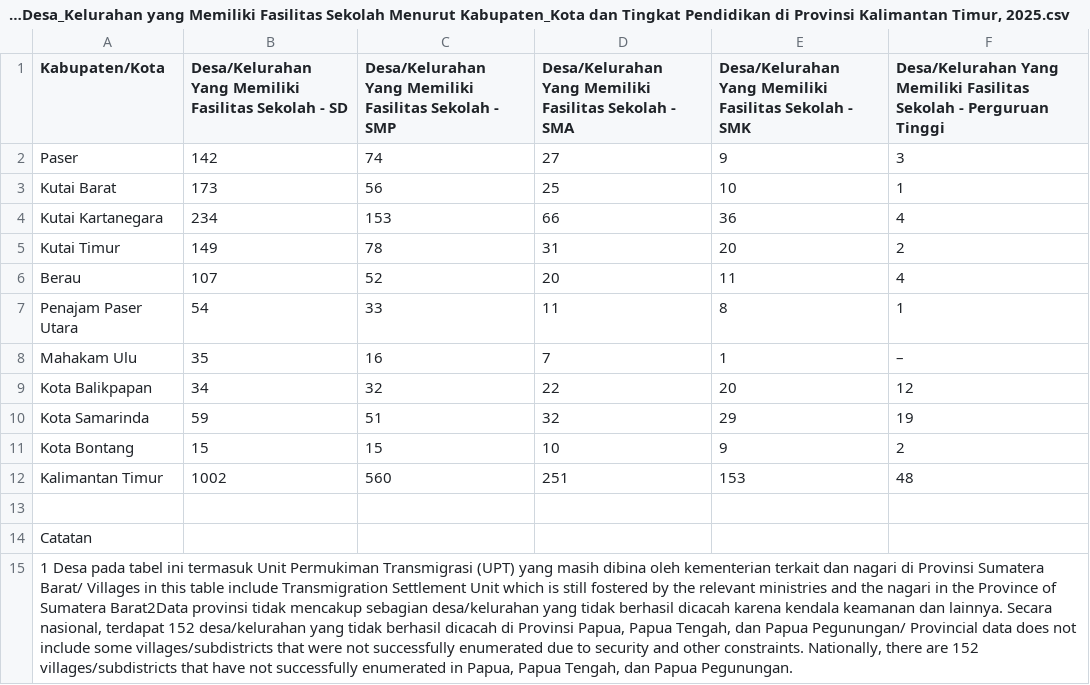
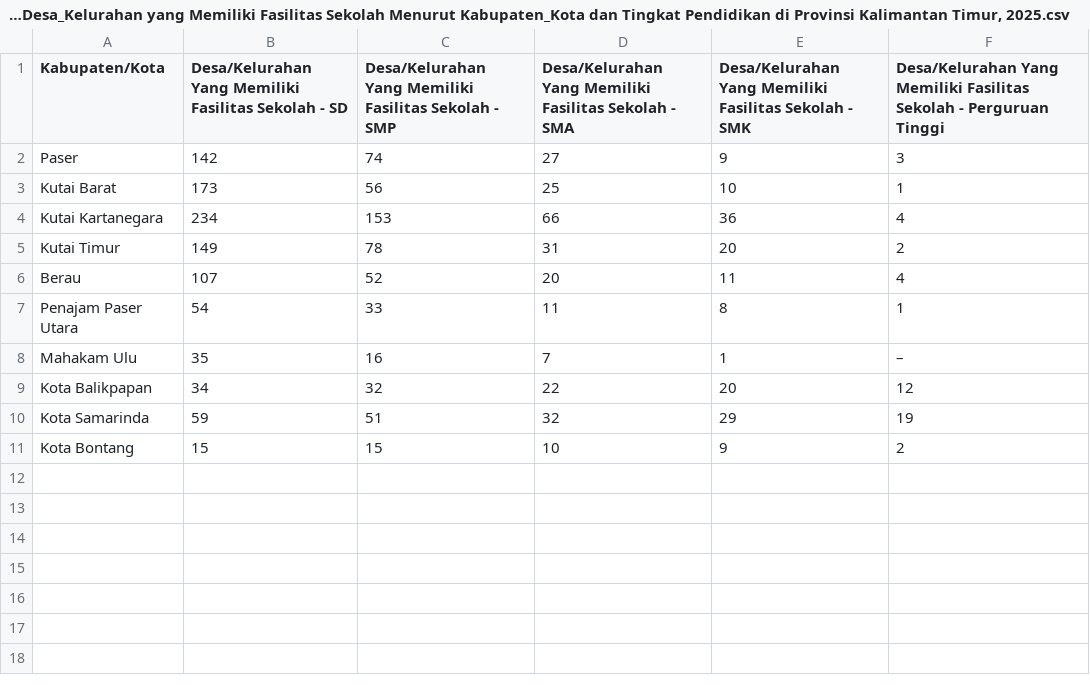
Before and after one commit to ifnuu01/Clustering-Data, a CSV file: Data Pendidikan/Jumlah Desa_Kelurahan yang Memiliki Fasilitas Sekolah Menurut Kabupaten_Kota dan Tingkat Pendidikan di Provinsi Kalimantan Timur, 2025.csv, drawn as a sheet; the diff names each change by its address in the sheet, - before the commit and + after, or states it on an @@ line.

```diff
--- a/Data Pendidikan/Jumlah Desa_Kelurahan yang Memiliki Fasilitas Sekolah Menurut Kabupaten_Kota dan Tingkat Pendidikan di Provinsi Kalimantan Timur, 2025.csv
+++ b/Data Pendidikan/Jumlah Desa_Kelurahan yang Memiliki Fasilitas Sekolah Menurut Kabupaten_Kota dan Tingkat Pendidikan di Provinsi Kalimantan Timur, 2025.csv
-row 12: Kalimantan Timur | 1002 | 560 | 251 | 153 | 48
-row 13: (empty)
-row 14: Catatan
-row 15: 1 Desa pada tabel ini termasuk Unit Permukiman Transmigrasi (UPT) yang masih dibina oleh kementerian terkait dan nagari di Provinsi Sumatera Barat/ Villages in this table include Transmigration Settlement Unit which is still fostered by the relevant ministries and the nagari in the Province of Sumatera Barat2Data provinsi tidak mencakup sebagian desa/kelurahan yang tidak berhasil dicacah karena kendala keamanan dan lainnya. Secara nasional, terdapat 152 desa/kelurahan yang tidak berhasil dicacah di Provinsi Papua, Papua Tengah, dan Papua Pegunungan/ Provincial data does not include some villages/subdistricts that were not successfully enumerated due to security and other constraints. Nationally, there are 152 villages/subdistricts that have not successfully enumerated in Papua, Papua Tengah, dan Papua Pegunungan.
```
Also changed, not shown: Data Pendidikan/Jumlah Desa_Kelurahan Menurut Kabupaten_Kota di Provinsi Kalimantan Selatan, 2025.csv, Data Pendidikan/Jumlah Desa_Kelurahan yang Memiliki Fasilitas Sekolah Menurut Kabupaten_Kota dan Tingkat Pendidikan di Provinsi Kalimantan Barat, 2025.csv, 7 other files.
